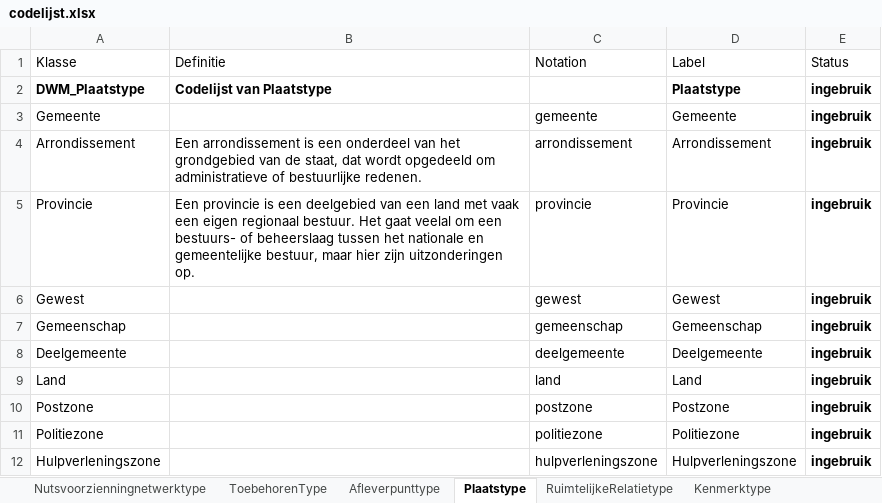
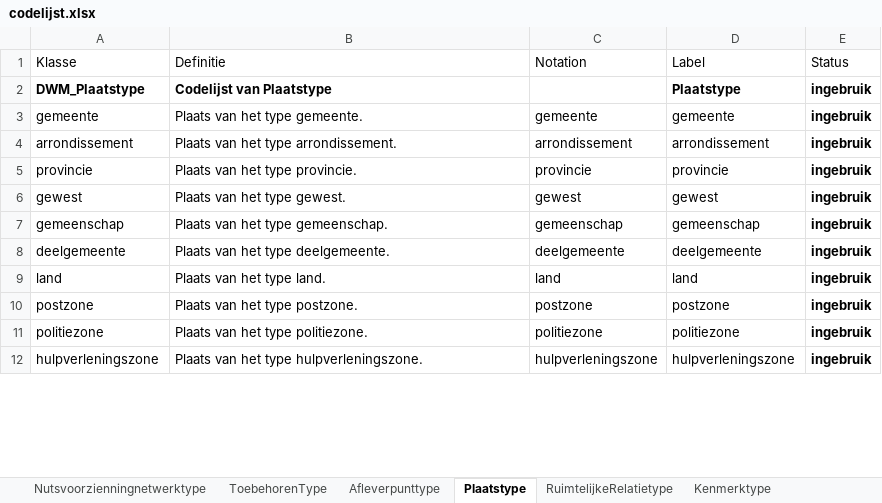
Before and after one commit to Informatievlaanderen/OSLOthema-DigitaleWatermeter, an Excel workbook: codelist_generator/codelijst.xlsx, sheet Plaatstype, drawn as a sheet; only a part is shown; values as stored, in another font and other column widths than the file's, no borders; the diff covers the shown part only; the diff names each change by its address in the sheet, - before the commit and + after, or states it on an @@ line.

```diff
--- a/codelist_generator/codelijst.xlsx (sheet Plaatstype)
+++ b/codelist_generator/codelijst.xlsx (sheet Plaatstype)
-A3 (Klasse): Gemeente
+A3 (Klasse): gemeente
-B3 (Definitie): (empty)
+B3 (Definitie): Plaats van het type gemeente.
-D3 (Label): Gemeente
+D3 (Label): gemeente
-A4 (Klasse): Arrondissement
+A4 (Klasse): arrondissement
-B4 (Definitie): Een arrondissement is een onderdeel van het grondgebied van de staat, dat wordt opgedeeld om administratieve of bestuurlijke redenen.
+B4 (Definitie): Plaats van het type arrondissement.
-D4 (Label): Arrondissement
+D4 (Label): arrondissement
-A5 (Klasse): Provincie
+A5 (Klasse): provincie
-B5 (Definitie): Een provincie is een deelgebied van een land met vaak een eigen regionaal bestuur. Het gaat veelal om een bestuurs- of beheerslaag tussen het nationale en gemeentelijke bestuur, maar hier zijn uitzonderingen op.
+B5 (Definitie): Plaats van het type provincie.
-D5 (Label): Provincie
+D5 (Label): provincie
-A6 (Klasse): Gewest
+A6 (Klasse): gewest
-B6 (Definitie): (empty)
+B6 (Definitie): Plaats van het type gewest.
-D6 (Label): Gewest
+D6 (Label): gewest
-A7 (Klasse): Gemeenschap
+A7 (Klasse): gemeenschap
-B7 (Definitie): (empty)
+B7 (Definitie): Plaats van het type gemeenschap.
-D7 (Label): Gemeenschap
+D7 (Label): gemeenschap
-A8 (Klasse): Deelgemeente
+A8 (Klasse): deelgemeente
-B8 (Definitie): (empty)
+B8 (Definitie): Plaats van het type deelgemeente.
-D8 (Label): Deelgemeente
+D8 (Label): deelgemeente
-A9 (Klasse): Land
+A9 (Klasse): land
-B9 (Definitie): (empty)
+B9 (Definitie): Plaats van het type land.
-D9 (Label): Land
+D9 (Label): land
-A10 (Klasse): Postzone
+A10 (Klasse): postzone
-B10 (Definitie): (empty)
+B10 (Definitie): Plaats van het type postzone.
-D10 (Label): Postzone
+D10 (Label): postzone
-A11 (Klasse): Politiezone
+A11 (Klasse): politiezone
-B11 (Definitie): (empty)
+B11 (Definitie): Plaats van het type politiezone.
-D11 (Label): Politiezone
+D11 (Label): politiezone
-A12 (Klasse): Hulpverleningszone
+A12 (Klasse): hulpverleningszone
-B12 (Definitie): (empty)
+B12 (Definitie): Plaats van het type hulpverleningszone.
-D12 (Label): Hulpverleningszone
+D12 (Label): hulpverleningszone
```
Also changed, not shown: 12 edited cells elsewhere in this sheet, sheet Kenmerktype, sheet SysteemType Watermeter, other sheet tabs, 13 other files.
